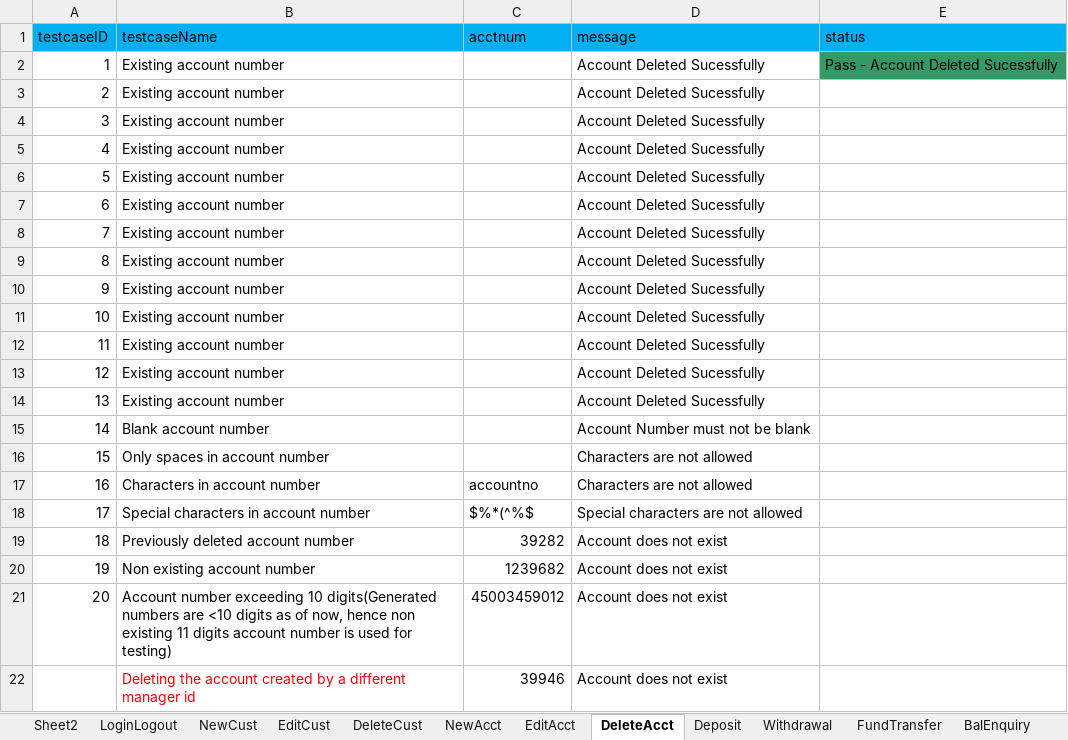
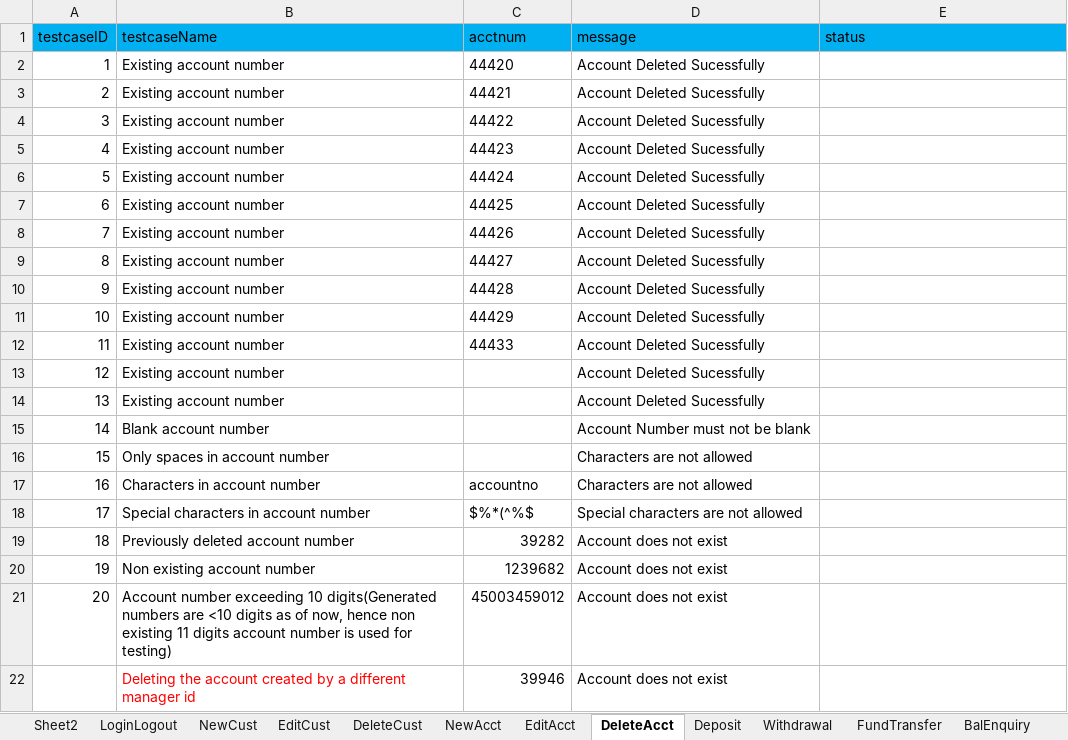
Before and after one commit to krRanjani/referencematerial, an Excel workbook: SeleniumWebDriver/bin/guru99/DataFiles/Guru99_testdata.xlsx, sheet DeleteAcct, drawn as a sheet; values as stored, in another font and other column widths than the file's, no borders; the diff names each change by its address in the sheet, - before the commit and + after, or states it on an @@ line.

```diff
--- a/SeleniumWebDriver/bin/guru99/DataFiles/Guru99_testdata.xlsx (sheet DeleteAcct)
+++ b/SeleniumWebDriver/bin/guru99/DataFiles/Guru99_testdata.xlsx (sheet DeleteAcct)
-C2 (acctnum): (empty)
+C2 (acctnum): 44420
-E2 (status): Pass - Account Deleted Sucessfully
+E2 (status): (empty)
-E2 fill: #339966
+E2 fill: none
-C3 (acctnum): (empty)
+C3 (acctnum): 44421
-C4 (acctnum): (empty)
+C4 (acctnum): 44422
-C5 (acctnum): (empty)
+C5 (acctnum): 44423
-C6 (acctnum): (empty)
+C6 (acctnum): 44424
-C7 (acctnum): (empty)
+C7 (acctnum): 44425
-C8 (acctnum): (empty)
+C8 (acctnum): 44426
-C9 (acctnum): (empty)
+C9 (acctnum): 44427
-C10 (acctnum): (empty)
+C10 (acctnum): 44428
-C11 (acctnum): (empty)
+C11 (acctnum): 44429
-C12 (acctnum): (empty)
+C12 (acctnum): 44433
```
Also changed, not shown: sheet NewAcct, sheet Sheet2, SeleniumWebDriver/src/guru99/DataFiles/Guru99_testdata.xlsx, 21 other files.
